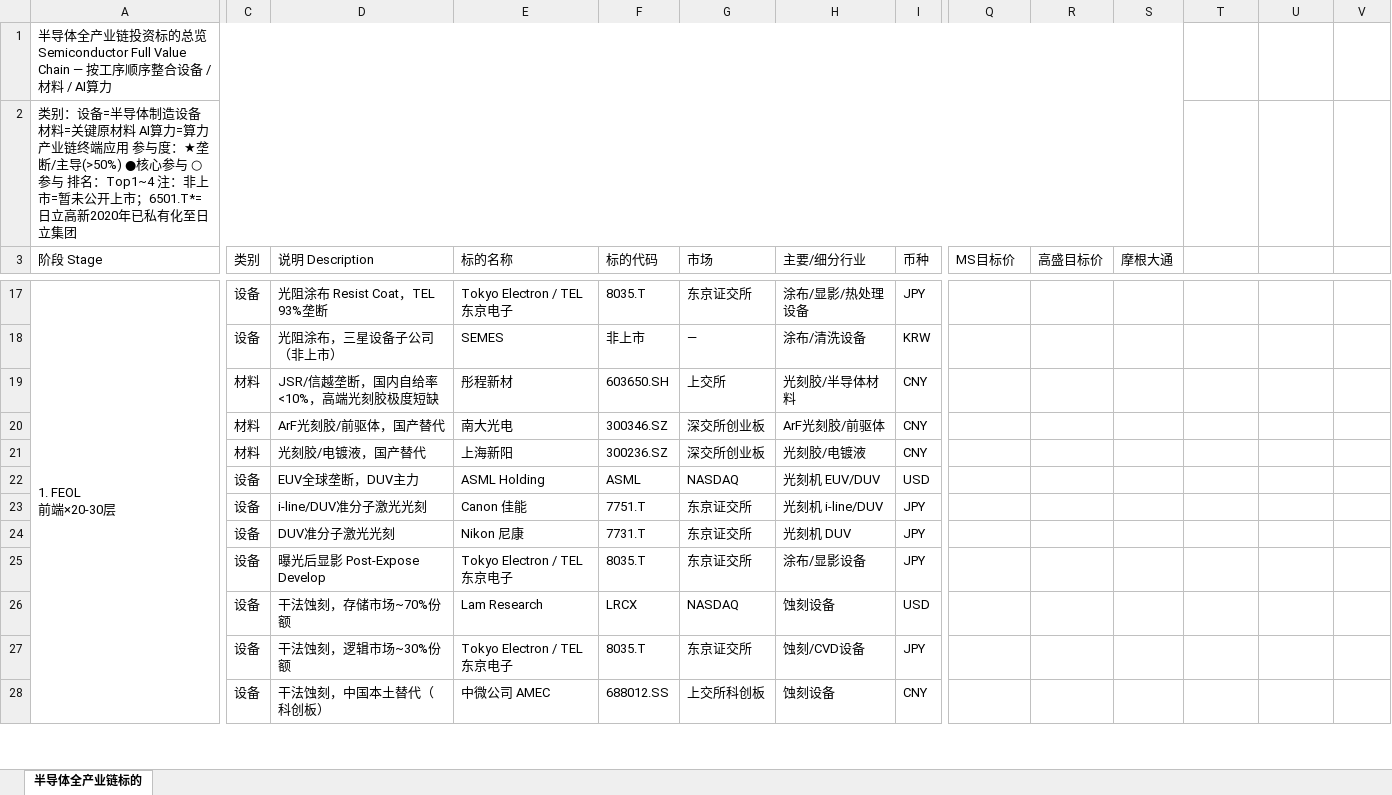
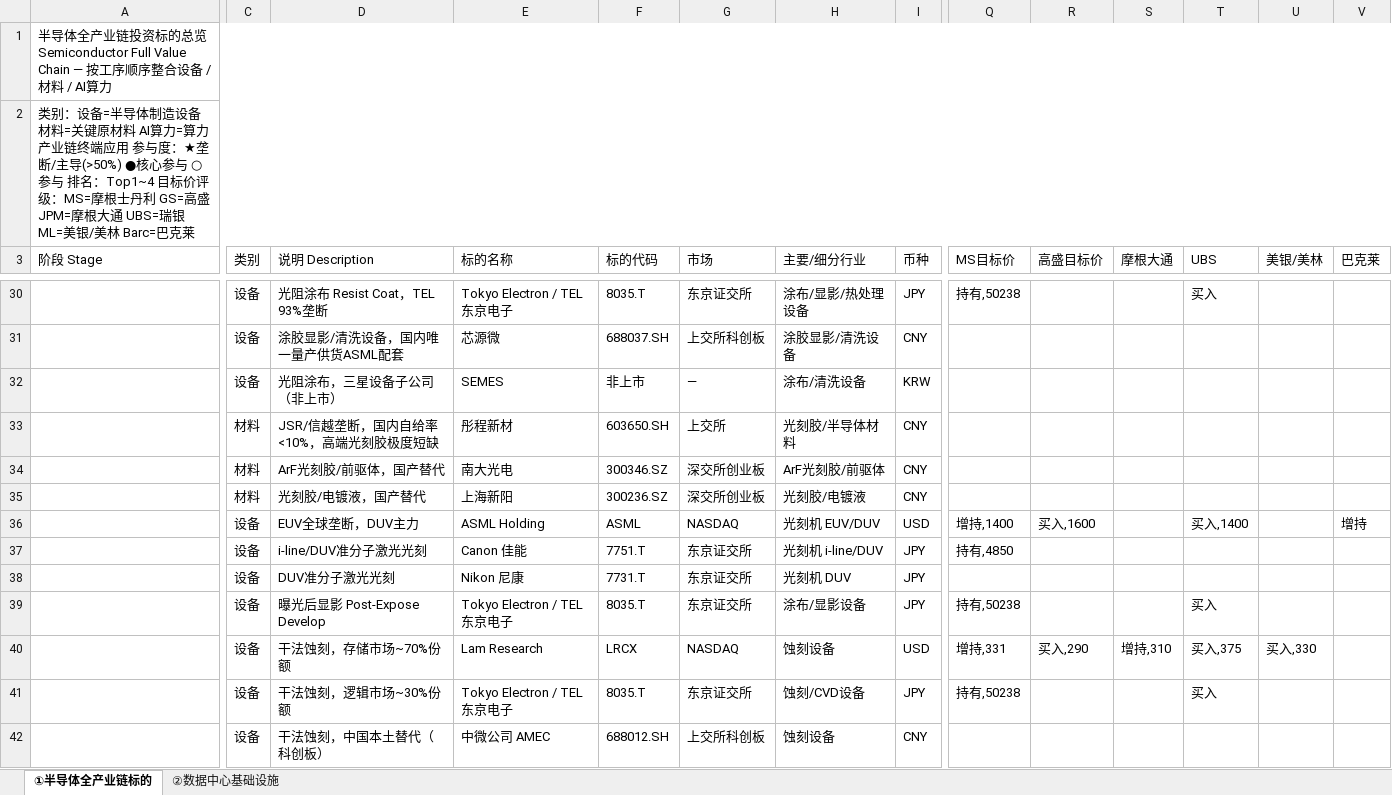
Before and after one commit to forestsea0018-web/commodity-monitor, an Excel workbook: 半导体全产业链标的.xlsx, sheet ①半导体全产业链标的, drawn as a sheet; only a part is shown, gaps mark what is left out; values as stored, in another font and other column widths than the file's, no cell formats; removed rows and columns are numbered as before the commit, all else as after; rows hold the shown columns only; ↵ is a line break in a cell; the diff covers the shown part only; the diff names each change by its address in the sheet, - before the commit and + after, or states it on an @@ line.

```diff
--- a/半导体全产业链标的.xlsx (sheet ①半导体全产业链标的)
+++ b/半导体全产业链标的.xlsx (sheet ①半导体全产业链标的)
-sheet tab: 半导体全产业链标的
+sheet tab: ①半导体全产业链标的
+sheet tab: ②数据中心基础设施
-A1:S1 merged
+A1:V1 merged
-A2 (阶段 Stage): …排名：Top1~4 注：非上市=暂未公开上市；6501.T*=日立高新2020年已私有化至日立集团
+A2 (阶段 Stage): …排名：Top1~4 目标价评级：MS=摩根士丹利 GS=高盛 JPM=摩根大通 UBS=瑞银 ML=美银/美林 Barc=巴克莱
-A2:S2 merged
+A2:V2 merged
-T3: (empty)
+T3: UBS
-U3: (empty)
+U3: 美银/美林
-V3: (empty)
+V3: 巴克莱
-A30 (阶段 Stage): 1. FEOL ↵ 前端×20-30层
+A30 (阶段 Stage): (empty)
-A17:A48 merged
-Q30 (MS目标价): (empty)
+Q30 (MS目标价): 持有,50238
-T30 (UBS): (empty)
+T30 (UBS): 买入
+row 31:  | 设备 | 涂胶显影/清洗设备，国内唯一量产供货ASML配套 | 芯源微 | 688037.SH | 上交所科创板 | 涂胶显影/清洗设备 | CNY
-Q36 (MS目标价): (empty)
+Q36 (MS目标价): 增持,1400
-R36 (高盛目标价): (empty)
+R36 (高盛目标价): 买入,1600
-T36 (UBS): (empty)
+T36 (UBS): 买入,1400
-V36 (巴克莱): (empty)
+V36 (巴克莱): 增持
-Q37 (MS目标价): (empty)
+Q37 (MS目标价): 持有,4850
-Q39 (MS目标价): (empty)
+Q39 (MS目标价): 持有,50238
-T39 (UBS): (empty)
+T39 (UBS): 买入
-Q40 (MS目标价): (empty)
+Q40 (MS目标价): 增持,331
-R40 (高盛目标价): (empty)
+R40 (高盛目标价): 买入,290
-S40 (摩根大通): (empty)
+S40 (摩根大通): 增持,310
-T40 (UBS): (empty)
+T40 (UBS): 买入,375
-U40 (美银/美林): (empty)
+U40 (美银/美林): 买入,330
-Q41 (MS目标价): (empty)
+Q41 (MS目标价): 持有,50238
-T41 (UBS): (empty)
+T41 (UBS): 买入
-F42 (标的代码): 688012.SS
+F42 (标的代码): 688012.SH
```
Also changed, not shown: 67 added rows, 155 edited cells and merged cells elsewhere in this sheet, cell formats, 1 other file.
